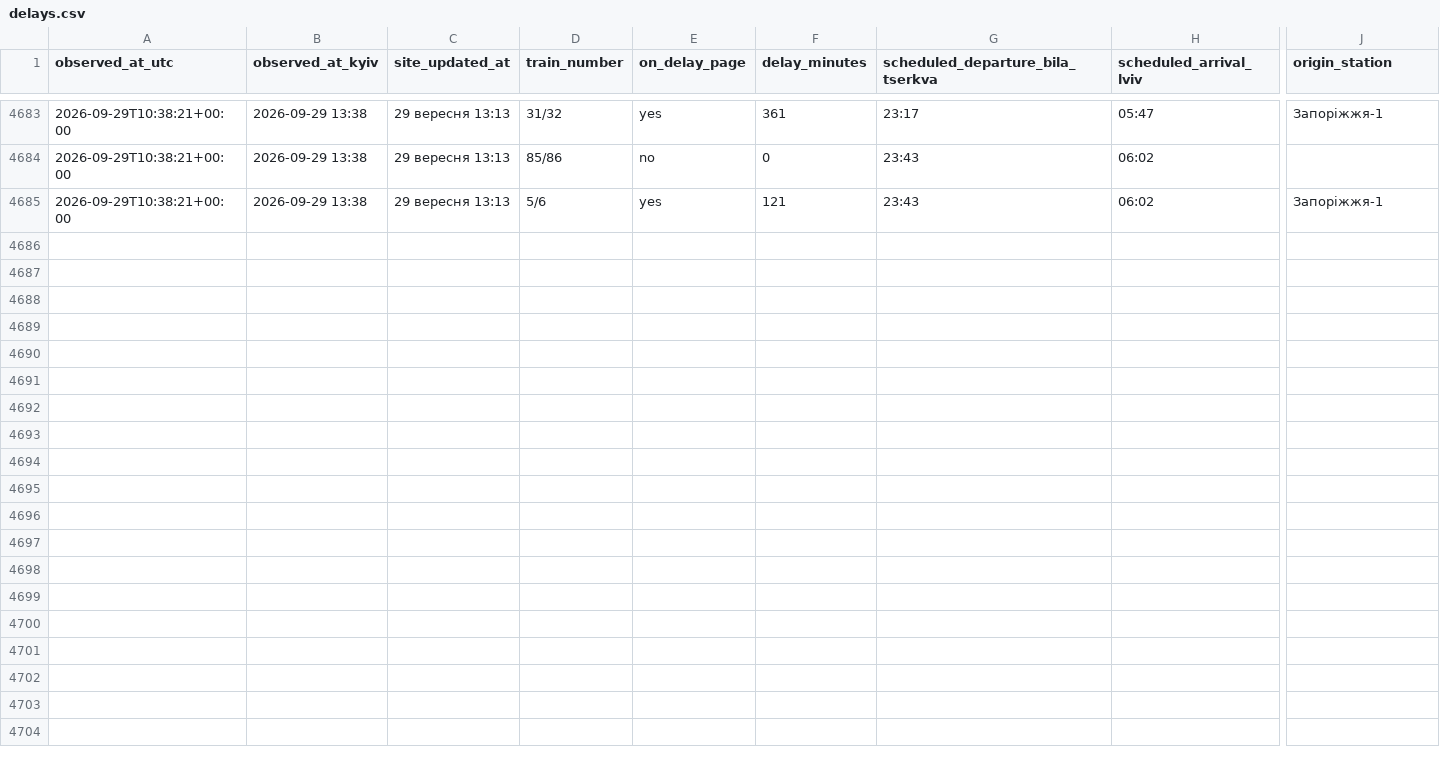
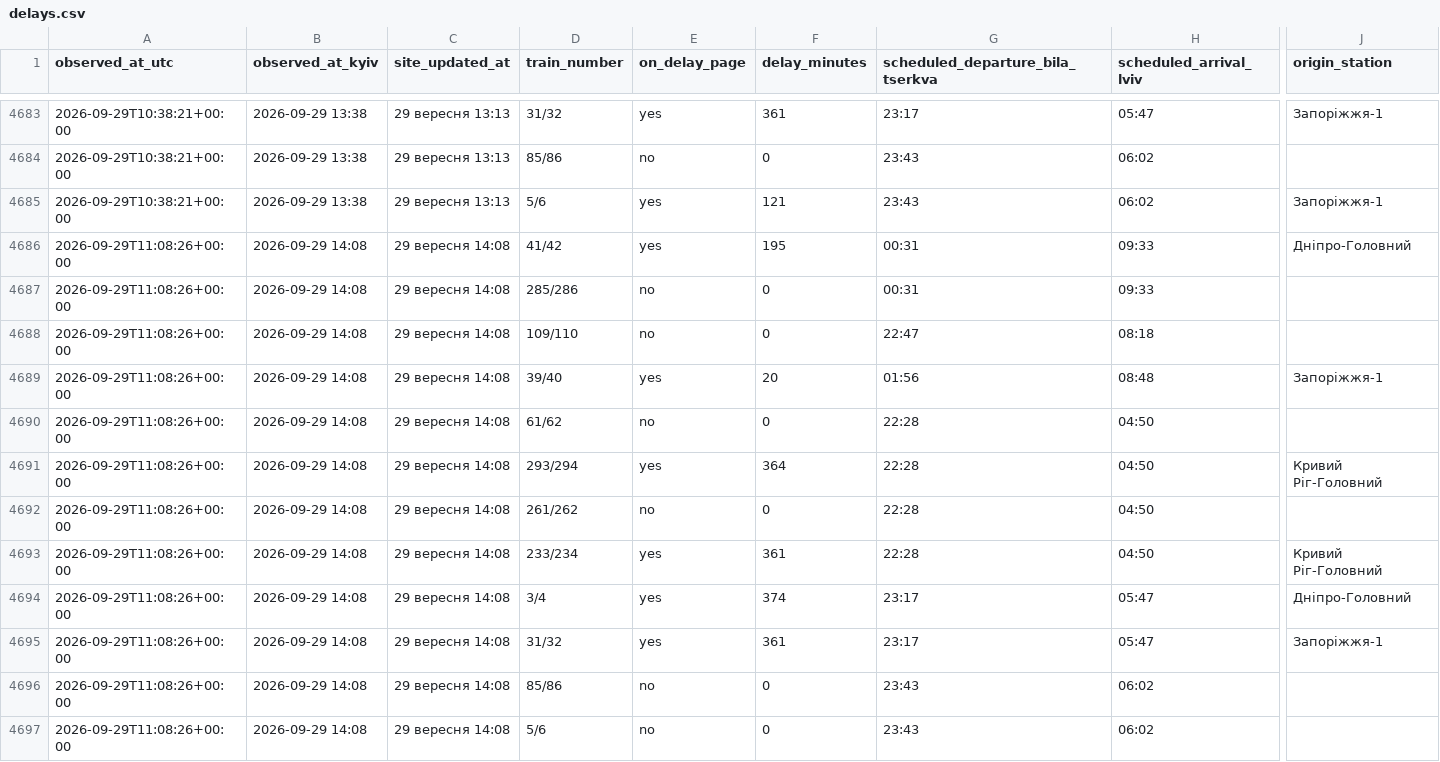
Before and after one commit to Canary2132/delays-tracker, a CSV file: data/delays.csv, drawn as a sheet; only a part is shown, gaps mark what is left out; rows hold the shown columns only; the diff names each change by its address in the sheet, - before the commit and + after, or states it on an @@ line.

Commit message:
data: 2026-09-29 11:08 UTC

```diff
--- a/data/delays.csv
+++ b/data/delays.csv
+row 4686: 2026-09-29T11:08:26+00:00 | 2026-09-29 14:08 | 29 вересня 14:08 | 41/42 | yes | 195 | 00:31 | 09:33 | Дніпро-Головний
+row 4687: 2026-09-29T11:08:26+00:00 | 2026-09-29 14:08 | 29 вересня 14:08 | 285/286 | no | 0 | 00:31 | 09:33
+row 4688: 2026-09-29T11:08:26+00:00 | 2026-09-29 14:08 | 29 вересня 14:08 | 109/110 | no | 0 | 22:47 | 08:18
+row 4689: 2026-09-29T11:08:26+00:00 | 2026-09-29 14:08 | 29 вересня 14:08 | 39/40 | yes | 20 | 01:56 | 08:48 | Запоріжжя-1
+row 4690: 2026-09-29T11:08:26+00:00 | 2026-09-29 14:08 | 29 вересня 14:08 | 61/62 | no | 0 | 22:28 | 04:50
+row 4691: 2026-09-29T11:08:26+00:00 | 2026-09-29 14:08 | 29 вересня 14:08 | 293/294 | yes | 364 | 22:28 | 04:50 | Кривий Ріг-Головний
+row 4692: 2026-09-29T11:08:26+00:00 | 2026-09-29 14:08 | 29 вересня 14:08 | 261/262 | no | 0 | 22:28 | 04:50
+row 4693: 2026-09-29T11:08:26+00:00 | 2026-09-29 14:08 | 29 вересня 14:08 | 233/234 | yes | 361 | 22:28 | 04:50 | Кривий Ріг-Головний
+row 4694: 2026-09-29T11:08:26+00:00 | 2026-09-29 14:08 | 29 вересня 14:08 | 3/4 | yes | 374 | 23:17 | 05:47 | Дніпро-Головний
+row 4695: 2026-09-29T11:08:26+00:00 | 2026-09-29 14:08 | 29 вересня 14:08 | 31/32 | yes | 361 | 23:17 | 05:47 | Запоріжжя-1
+row 4696: 2026-09-29T11:08:26+00:00 | 2026-09-29 14:08 | 29 вересня 14:08 | 85/86 | no | 0 | 23:43 | 06:02
+row 4697: 2026-09-29T11:08:26+00:00 | 2026-09-29 14:08 | 29 вересня 14:08 | 5/6 | no | 0 | 23:43 | 06:02
```
